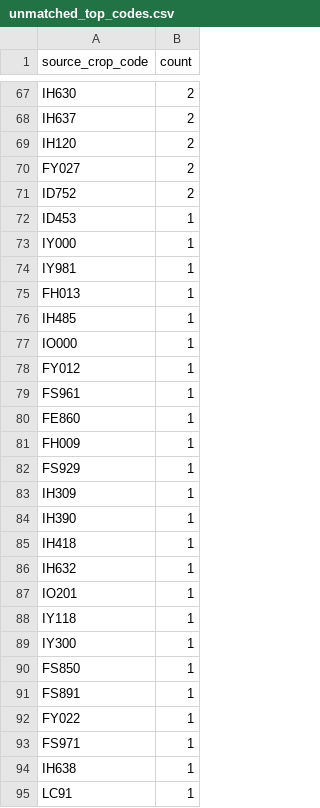
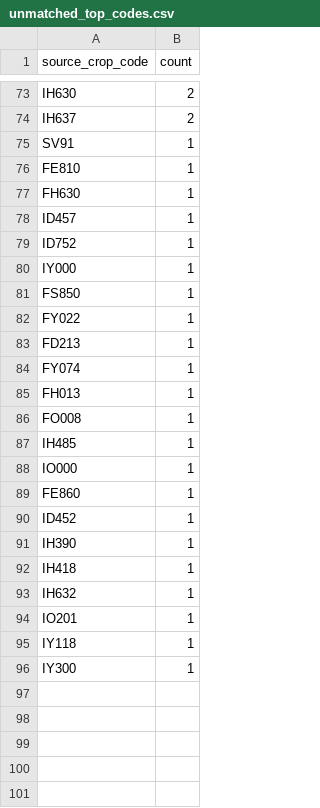
Before and after one commit to junborisproject0207-collab/vege-price-backend, a CSV file: output/unmatched_top_codes.csv, drawn as a sheet; only a part is shown, gaps mark what is left out; the diff covers the shown part only.

```diff
--- a/output/unmatched_top_codes.csv
+++ b/output/unmatched_top_codes.csv
@@ -68,17 +74,18 @@ IH630,2
 IH637,2
-IH120,2
-FY027,2
-ID752,2
-ID453,1
+SV91,1
+FE810,1
+FH630,1
+ID457,1
+ID752,1
 IY000,1
-IY981,1
+FS850,1
+FY022,1
+FD213,1
+FY074,1
 FH013,1
+FO008,1
 IH485,1
 IO000,1
-FY012,1
-FS961,1
 FE860,1
-FH009,1
-FS929,1
-IH309,1
+ID452,1
 IH390,1
@@ -89,7 +96 @@ IY118,1
 IY300,1
-FS850,1
-FS891,1
-FY022,1
-FS971,1
-IH638,1
-LC91,1
```
Also changed, not shown: 21 added rows, 15 removed rows, 1 moved row and 31 edited cells elsewhere in this file, output/unmatched_price_items.csv, output/unmatched_top_names.csv, 9 other files.
